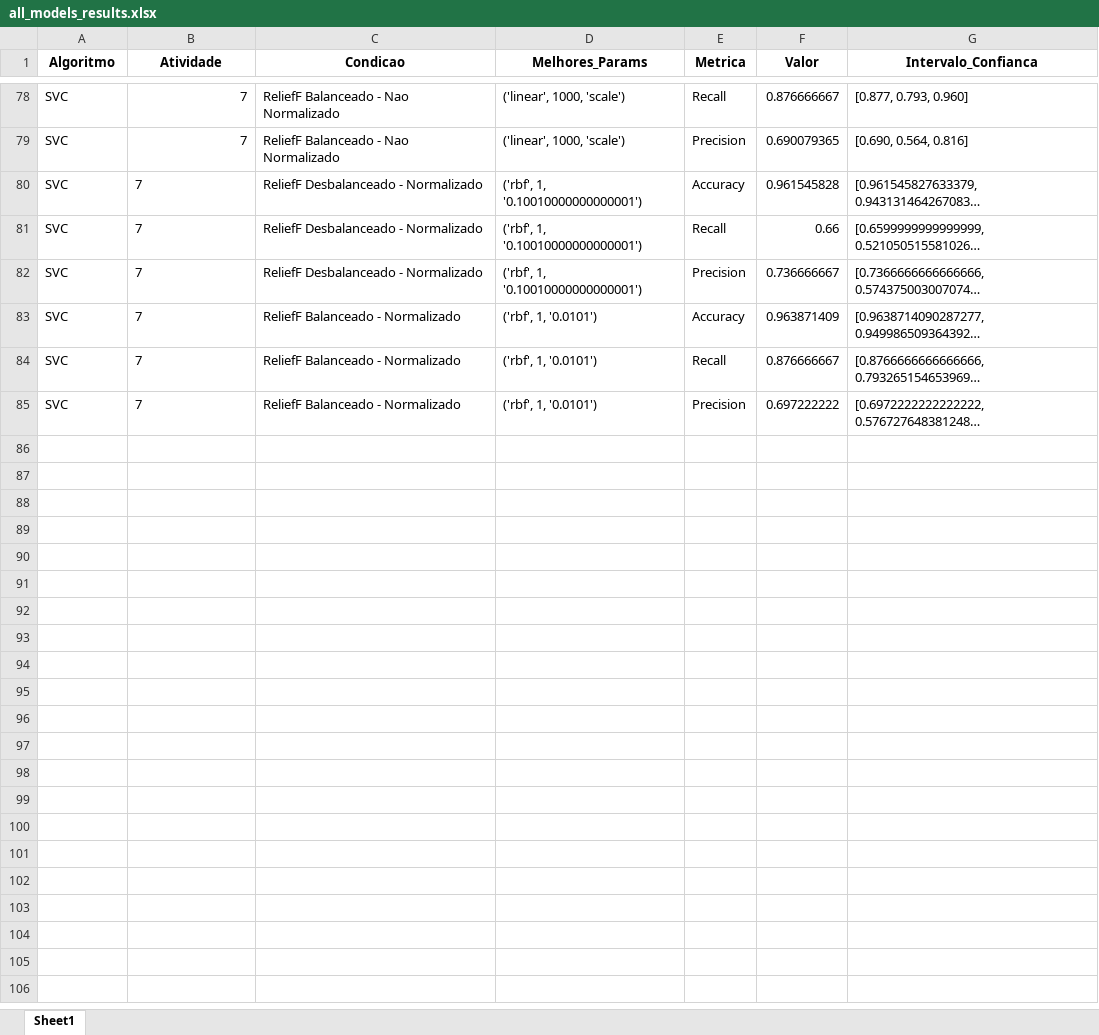
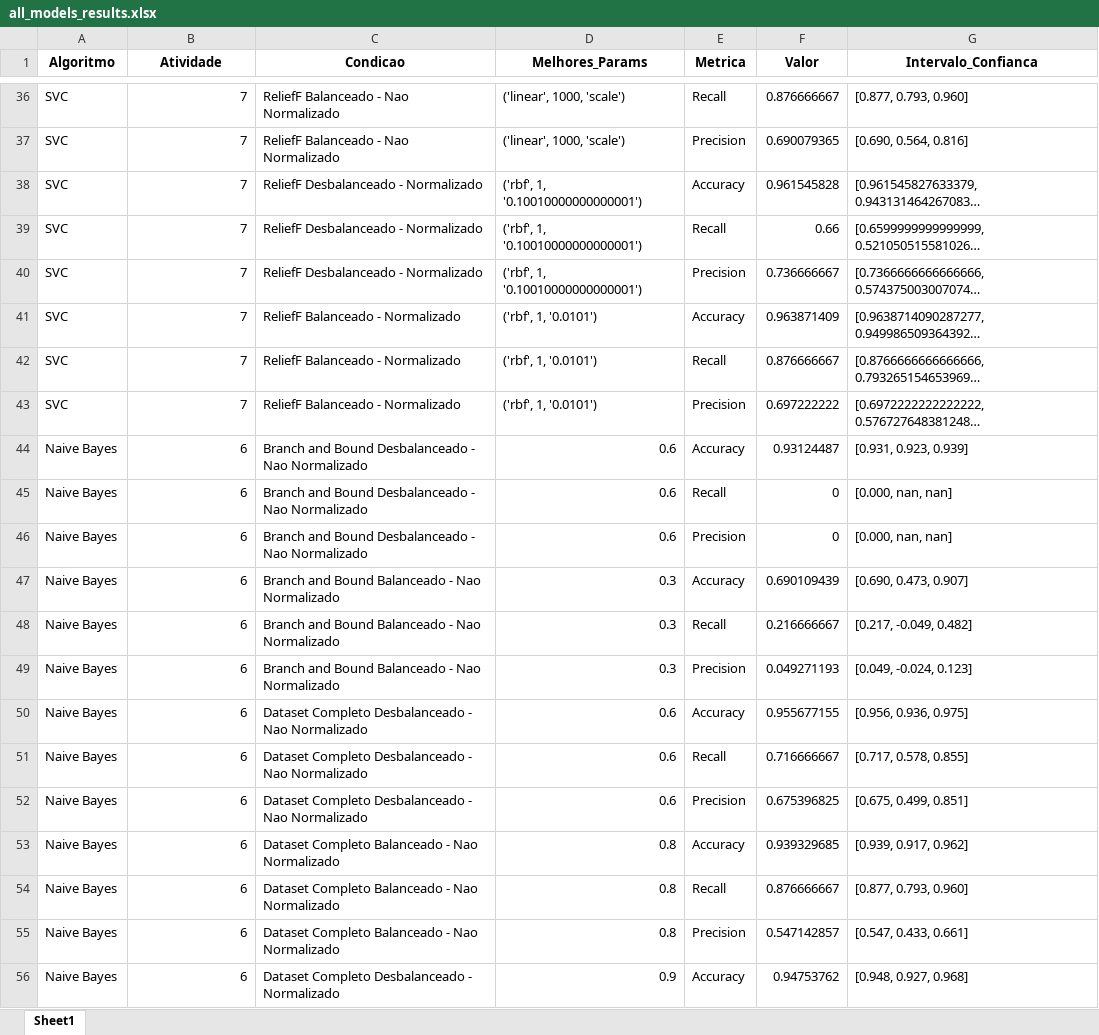
Before and after one commit to jcabralc/projeto_SIN5007_rec_padroes, an Excel workbook: model_results/all_models_results.xlsx, sheet Sheet1, drawn as a sheet; only a part is shown, gaps mark what is left out; long unchanged cells end in …; values as stored, in another font and other column widths than the file's, no borders; addresses are those after the commit; the diff covers the shown part only; the diff names each change by its address in the sheet, - before the commit and + after, or states it on an @@ line.

Commit message:
CIs do NB no Model Results

```diff
--- a/model_results/all_models_results.xlsx (sheet Sheet1)
+++ b/model_results/all_models_results.xlsx (sheet Sheet1)
-B38:B43 alignment: left
+B38:B43 alignment: right
+row 44: Naive Bayes | 6 | Branch and Bound Desbalanceado - Nao Normalizado | 0.6 | Accuracy | 0.93124487 | [0.931, 0.923, 0.939]
+row 45: Naive Bayes | 6 | Branch and Bound Desbalanceado - Nao Normalizado | 0.6 | Recall | 0 | [0.000, nan, nan]
+row 46: Naive Bayes | 6 | Branch and Bound Desbalanceado - Nao Normalizado | 0.6 | Precision | 0 | [0.000, nan, nan]
+row 47: Naive Bayes | 6 | Branch and Bound Balanceado - Nao Normalizado | 0.3 | Accuracy | 0.690109439 | [0.690, 0.473, 0.907]
+row 48: Naive Bayes | 6 | Branch and Bound Balanceado - Nao Normalizado | 0.3 | Recall | 0.216666667 | [0.217, -0.049, 0.482]
+row 49: Naive Bayes | 6 | Branch and Bound Balanceado - Nao Normalizado | 0.3 | Precision | 0.049271193 | [0.049, -0.024, 0.123]
+row 50: Naive Bayes | 6 | Dataset Completo Desbalanceado - Nao Normalizado | 0.6 | Accuracy | 0.955677155 | [0.956, 0.936, 0.975]
+row 51: Naive Bayes | 6 | Dataset Completo Desbalanceado - Nao Normalizado | 0.6 | Recall | 0.716666667 | [0.717, 0.578, 0.855]
+row 52: Naive Bayes | 6 | Dataset Completo Desbalanceado - Nao Normalizado | 0.6 | Precision | 0.675396825 | [0.675, 0.499, 0.851]
+row 53: Naive Bayes | 6 | Dataset Completo Balanceado - Nao Normalizado | 0.8 | Accuracy | 0.939329685 | [0.939, 0.917, 0.962]
+row 54: Naive Bayes | 6 | Dataset Completo Balanceado - Nao Normalizado | 0.8 | Recall | 0.876666667 | [0.877, 0.793, 0.960]
+row 55: Naive Bayes | 6 | Dataset Completo Balanceado - Nao Normalizado | 0.8 | Precision | 0.547142857 | [0.547, 0.433, 0.661]
+row 56: Naive Bayes | 6 | Dataset Completo Desbalanceado - Normalizado | 0.9 | Accuracy | 0.94753762 | [0.948, 0.927, 0.968]
```
Also changed, not shown: 29 added rows and 42 removed rows elsewhere in this sheet, atividade6-Naive Bayes/Branch and Bound/scores_balanced-Branch_and_Bound-Normalizado_SVC.xlsx, atividade6-Naive Bayes/Branch and Bound/scores_unbalanced-Branch_and_Bound-Normalizado_NB.xlsx, 20 other files.
